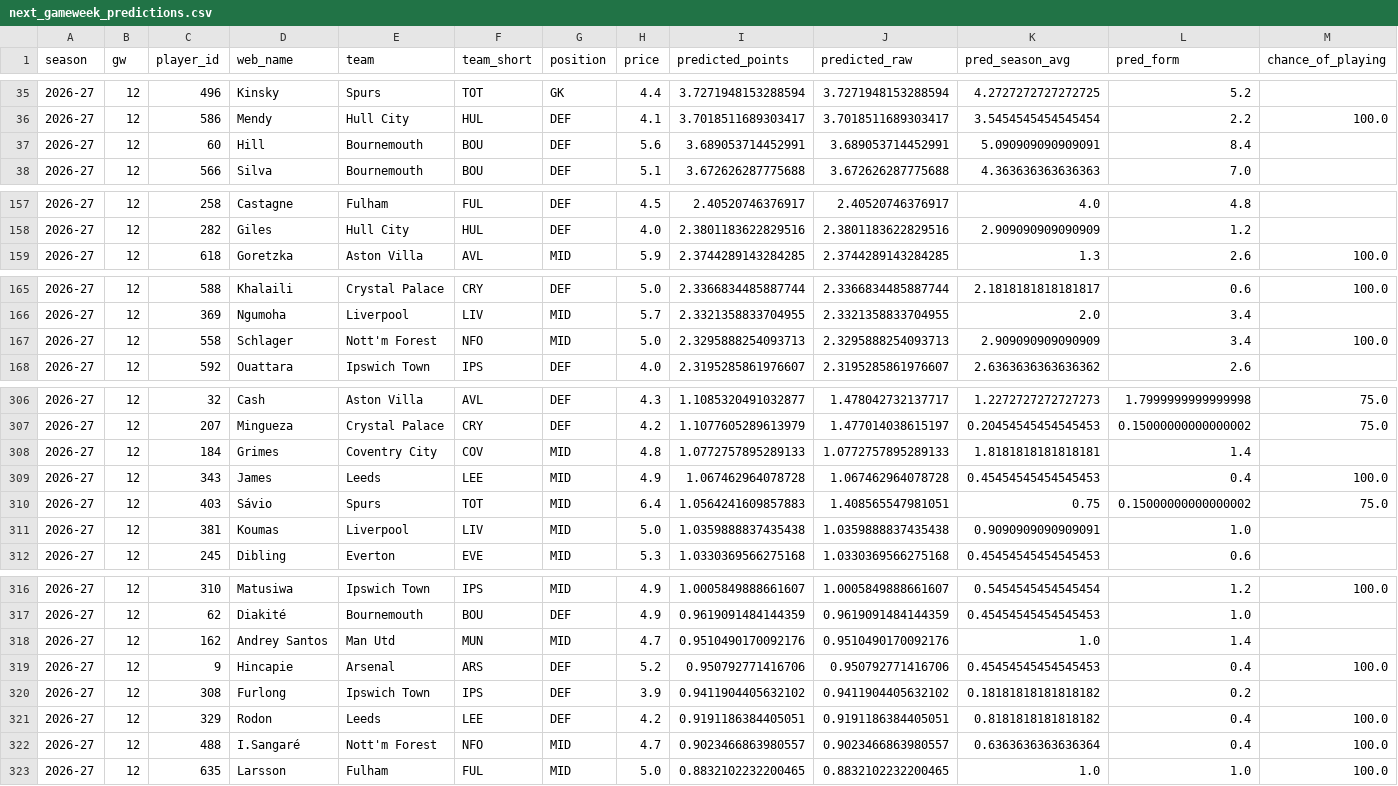
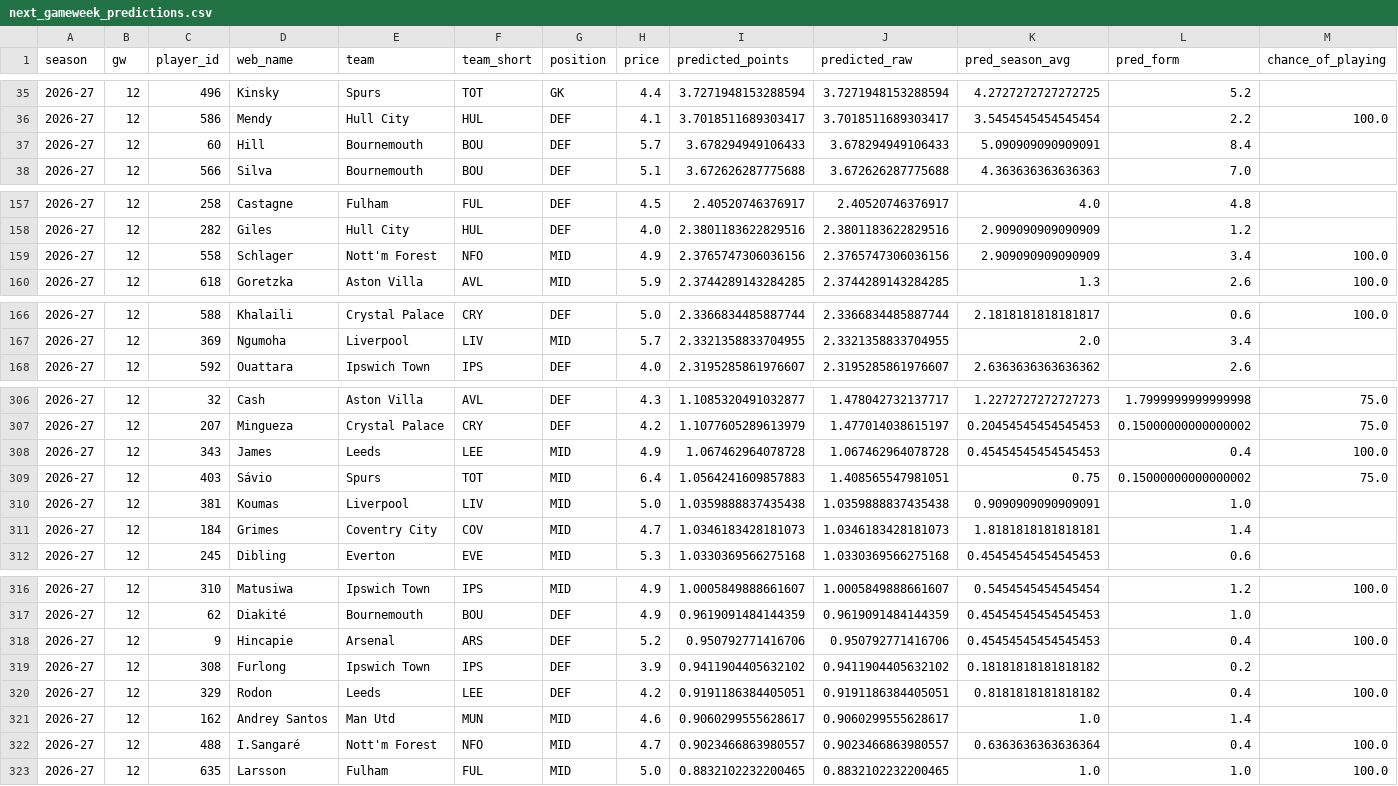
Before and after one commit to andrewkwon0804-web/fpl-analyzer, a CSV file: reports/live/next_gameweek_predictions.csv, drawn as a sheet; only a part is shown, gaps mark what is left out; removed rows and columns are numbered as before the commit, all else as after; rows hold the shown columns only; the diff covers the shown part only; the diff names each change by its address in the sheet, - before the commit and + after, or states it on an @@ line.

```diff
--- a/reports/live/next_gameweek_predictions.csv
+++ b/reports/live/next_gameweek_predictions.csv
-H37 (price): 5.6
+H37 (price): 5.7
-I37 (predicted_points): 3.689053714452991
+I37 (predicted_points): 3.678294949106433
-J37 (predicted_raw): 3.689053714452991
+J37 (predicted_raw): 3.678294949106433
+row 159: 2026-27 | 12 | 558 | Schlager | Nott'm Forest | NFO | MID | 4.9 | 2.3765747306036156 | 2.3765747306036156 | 2.909090909090909 | 3.4 | 100.0
-row 167: 2026-27 | 12 | 558 | Schlager | Nott'm Forest | NFO | MID | 5.0 | 2.3295888254093713 | 2.3295888254093713 | 2.909090909090909 | 3.4 | 100.0
-row 308: 2026-27 | 12 | 184 | Grimes | Coventry City | COV | MID | 4.8 | 1.0772757895289133 | 1.0772757895289133 | 1.8181818181818181 | 1.4
+row 311: 2026-27 | 12 | 184 | Grimes | Coventry City | COV | MID | 4.7 | 1.0346183428181073 | 1.0346183428181073 | 1.8181818181818181 | 1.4
-row 318: 2026-27 | 12 | 162 | Andrey Santos | Man Utd | MUN | MID | 4.7 | 0.9510490170092176 | 0.9510490170092176 | 1.0 | 1.4
+row 321: 2026-27 | 12 | 162 | Andrey Santos | Man Utd | MUN | MID | 4.6 | 0.9060299555628617 | 0.9060299555628617 | 1.0 | 1.4
```
Also changed, not shown: 2 edited cells elsewhere in this file, reports/ledger/2026-27-gw12.csv, reports/live/horizon_predictions.csv, 6 other files.
